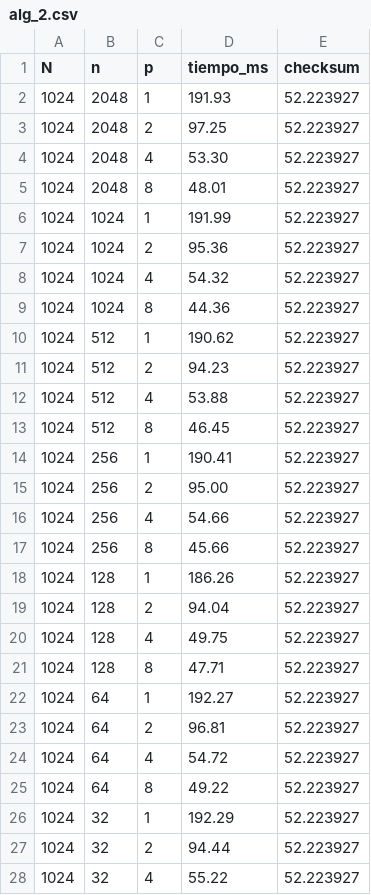
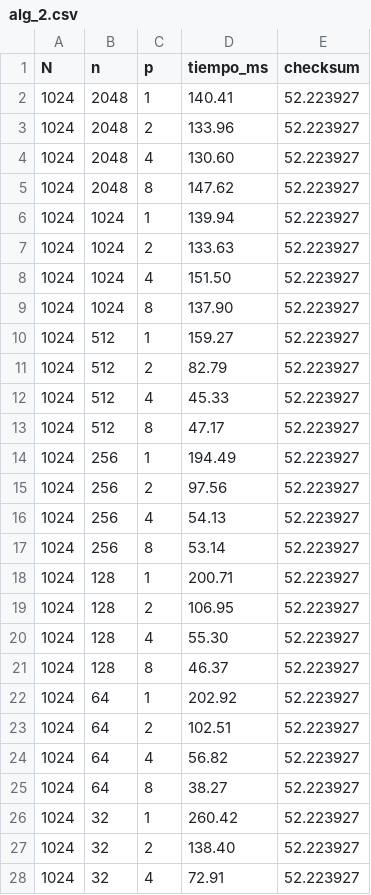
Before and after one commit to Jimenez73/alg_paralelos, a CSV file: tarea_2/results/PC1/alg_2.csv, drawn as a sheet; only a part is shown; the diff covers the shown part only.

Commit message:
correccion data pc1

```diff
--- a/tarea_2/results/PC1/alg_2.csv
+++ b/tarea_2/results/PC1/alg_2.csv
@@ -1,28 +1,28 @@
 N,n,p,tiempo_ms,checksum
-1024,2048,1,191.93,52.223927
-1024,2048,2,97.25,52.223927
-1024,2048,4,53.30,52.223927
-1024,2048,8,48.01,52.223927
-1024,1024,1,191.99,52.223927
-1024,1024,2,95.36,52.223927
-1024,1024,4,54.32,52.223927
-1024,1024,8,44.36,52.223927
-1024,512,1,190.62,52.223927
-1024,512,2,94.23,52.223927
-1024,512,4,53.88,52.223927
-1024,512,8,46.45,52.223927
-1024,256,1,190.41,52.223927
-1024,256,2,95.00,52.223927
-1024,256,4,54.66,52.223927
-1024,256,8,45.66,52.223927
-1024,128,1,186.26,52.223927
-1024,128,2,94.04,52.223927
-1024,128,4,49.75,52.223927
-1024,128,8,47.71,52.223927
-1024,64,1,192.27,52.223927
-1024,64,2,96.81,52.223927
-1024,64,4,54.72,52.223927
-1024,64,8,49.22,52.223927
-1024,32,1,192.29,52.223927
-1024,32,2,94.44,52.223927
-1024,32,4,55.22,52.223927
+1024,2048,1,140.41,52.223927
+1024,2048,2,133.96,52.223927
+1024,2048,4,130.60,52.223927
+1024,2048,8,147.62,52.223927
+1024,1024,1,139.94,52.223927
+1024,1024,2,133.63,52.223927
+1024,1024,4,151.50,52.223927
+1024,1024,8,137.90,52.223927
+1024,512,1,159.27,52.223927
+1024,512,2,82.79,52.223927
+1024,512,4,45.33,52.223927
+1024,512,8,47.17,52.223927
+1024,256,1,194.49,52.223927
+1024,256,2,97.56,52.223927
+1024,256,4,54.13,52.223927
+1024,256,8,53.14,52.223927
+1024,128,1,200.71,52.223927
+1024,128,2,106.95,52.223927
+1024,128,4,55.30,52.223927
+1024,128,8,46.37,52.223927
+1024,64,1,202.92,52.223927
+1024,64,2,102.51,52.223927
+1024,64,4,56.82,52.223927
+1024,64,8,38.27,52.223927
+1024,32,1,260.42,52.223927
+1024,32,2,138.40,52.223927
+1024,32,4,72.91,52.223927
```
Also changed, not shown: 57 edited cells elsewhere in this file, 2 other files.
